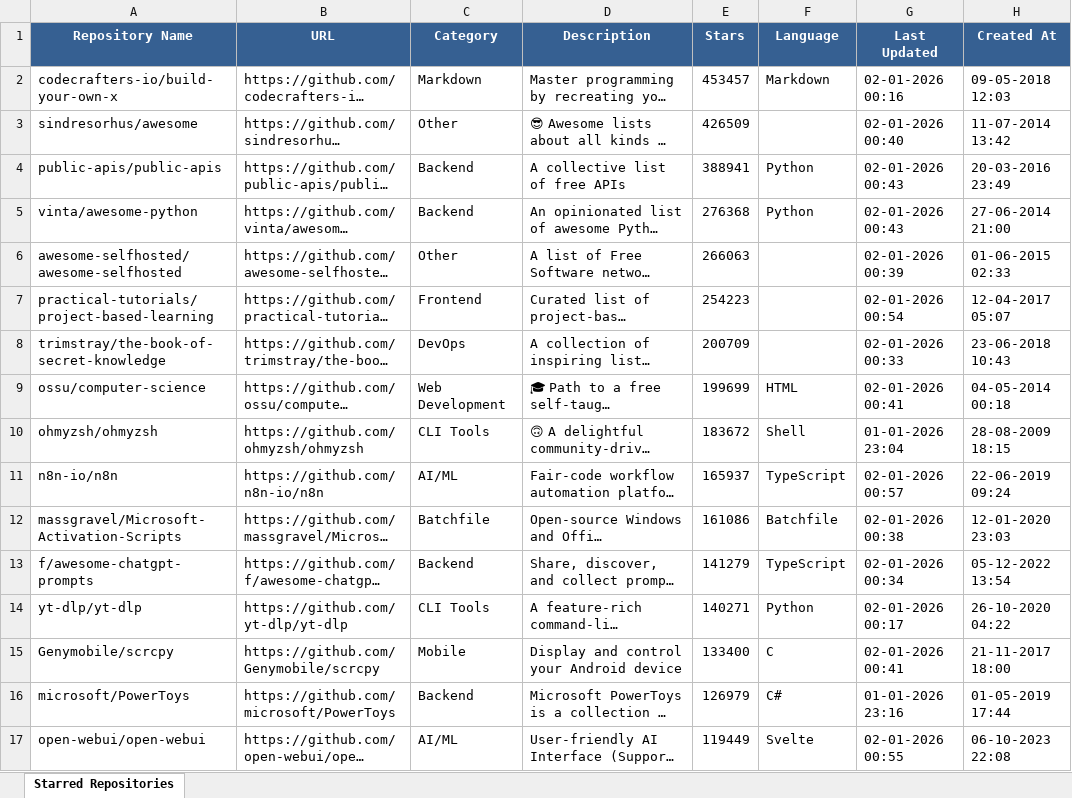
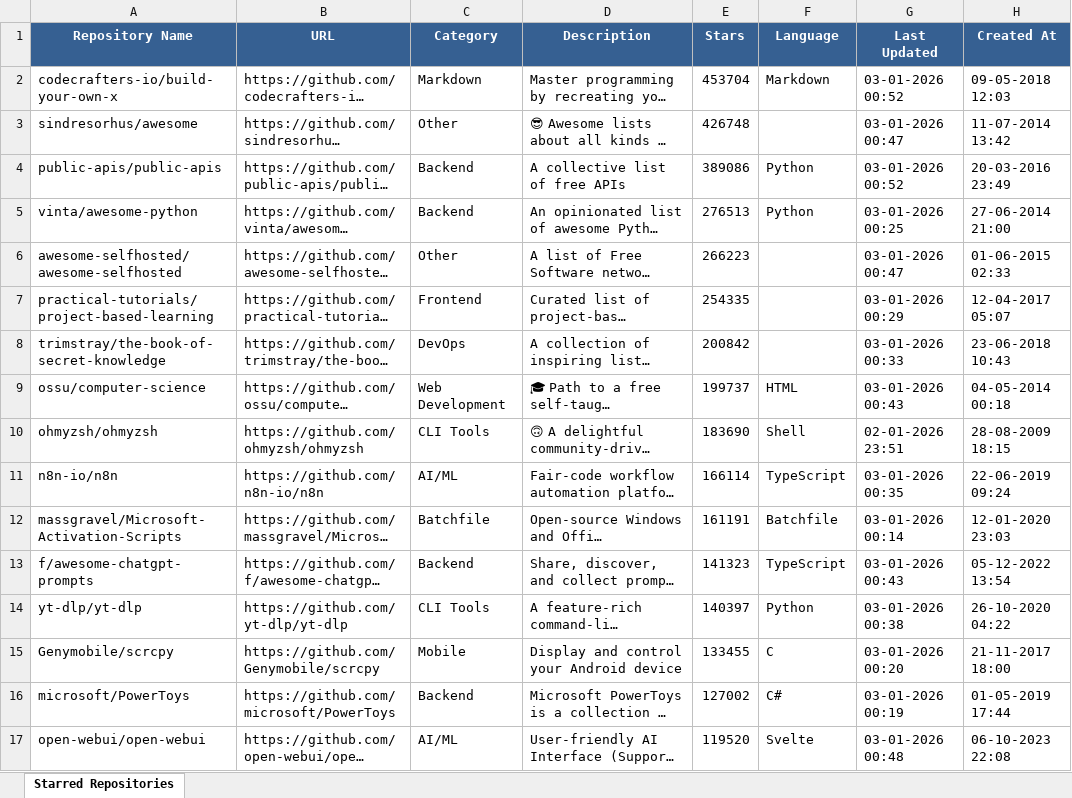
Before and after one commit to ragilmalik/starred-repos, an Excel workbook: starred_repos.xlsx, sheet Starred Repositories, drawn as a sheet; only a part is shown; long unchanged cells end in …; values as stored, in another font and other column widths than the file's, no borders; the diff covers the shown part only; the diff names each change by its address in the sheet, - before the commit and + after, or states it on an @@ line.

```diff
--- a/starred_repos.xlsx (sheet Starred Repositories)
+++ b/starred_repos.xlsx (sheet Starred Repositories)
-E2 (Stars): 453457
+E2 (Stars): 453704
-G2 (Last Updated): 02-01-2026 00:16
+G2 (Last Updated): 03-01-2026 00:52
-E3 (Stars): 426509
+E3 (Stars): 426748
-G3 (Last Updated): 02-01-2026 00:40
+G3 (Last Updated): 03-01-2026 00:47
-E4 (Stars): 388941
+E4 (Stars): 389086
-G4 (Last Updated): 02-01-2026 00:43
+G4 (Last Updated): 03-01-2026 00:52
-E5 (Stars): 276368
+E5 (Stars): 276513
-G5 (Last Updated): 02-01-2026 00:43
+G5 (Last Updated): 03-01-2026 00:25
-E6 (Stars): 266063
+E6 (Stars): 266223
-G6 (Last Updated): 02-01-2026 00:39
+G6 (Last Updated): 03-01-2026 00:47
-E7 (Stars): 254223
+E7 (Stars): 254335
-G7 (Last Updated): 02-01-2026 00:54
+G7 (Last Updated): 03-01-2026 00:29
-E8 (Stars): 200709
+E8 (Stars): 200842
-G8 (Last Updated): 02-01-2026 00:33
+G8 (Last Updated): 03-01-2026 00:33
-E9 (Stars): 199699
+E9 (Stars): 199737
-G9 (Last Updated): 02-01-2026 00:41
+G9 (Last Updated): 03-01-2026 00:43
-E10 (Stars): 183672
+E10 (Stars): 183690
-G10 (Last Updated): 01-01-2026 23:04
+G10 (Last Updated): 02-01-2026 23:51
-E11 (Stars): 165937
+E11 (Stars): 166114
-G11 (Last Updated): 02-01-2026 00:57
+G11 (Last Updated): 03-01-2026 00:35
-E12 (Stars): 161086
+E12 (Stars): 161191
-G12 (Last Updated): 02-01-2026 00:38
+G12 (Last Updated): 03-01-2026 00:14
-E13 (Stars): 141279
+E13 (Stars): 141323
-G13 (Last Updated): 02-01-2026 00:34
+G13 (Last Updated): 03-01-2026 00:43
-E14 (Stars): 140271
+E14 (Stars): 140397
-G14 (Last Updated): 02-01-2026 00:17
+G14 (Last Updated): 03-01-2026 00:38
-E15 (Stars): 133400
+E15 (Stars): 133455
-G15 (Last Updated): 02-01-2026 00:41
+G15 (Last Updated): 03-01-2026 00:20
-E16 (Stars): 126979
+E16 (Stars): 127002
-G16 (Last Updated): 01-01-2026 23:16
+G16 (Last Updated): 03-01-2026 00:19
-E17 (Stars): 119449
+E17 (Stars): 119520
-G17 (Last Updated): 02-01-2026 00:55
+G17 (Last Updated): 03-01-2026 00:48
```
Also changed, not shown: 36 added rows, 36 removed rows and 824 edited cells elsewhere in this sheet, 2 other files.
